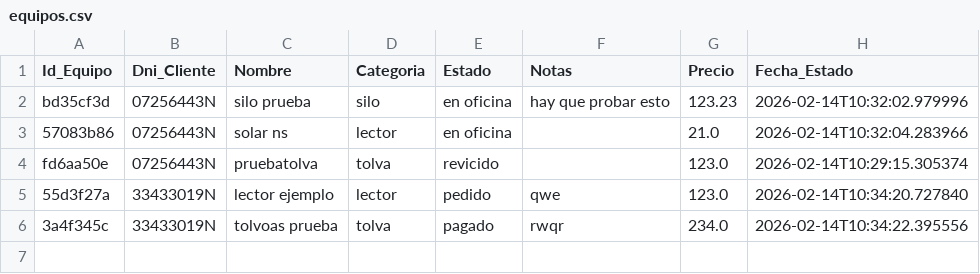
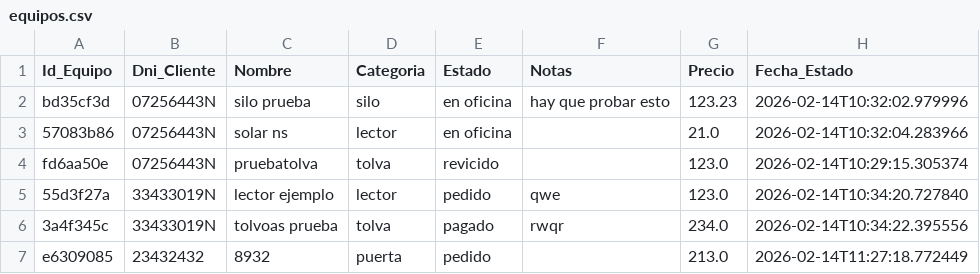
Before and after one commit to enriquesda/Control-Nofence, a CSV file: backend/data/equipos.csv, drawn as a sheet.

```diff
--- a/backend/data/equipos.csv
+++ b/backend/data/equipos.csv
@@ -6 +6,2 @@ fd6aa50e,07256443N,pruebatolva,tolva,revicido,,123.0,2026-02-14T10:29:15.305374
 3a4f345c,33433019N,tolvoas prueba,tolva,pagado,rwqr,234.0,2026-02-14T10:34:22.395556
+e6309085,23432432,8932,puerta,pedido,,213.0,2026-02-14T11:27:18.772449
```
Also changed, not shown: backend/data/clientes.csv, backend/data/historial_equipos.csv, 9 other files.
